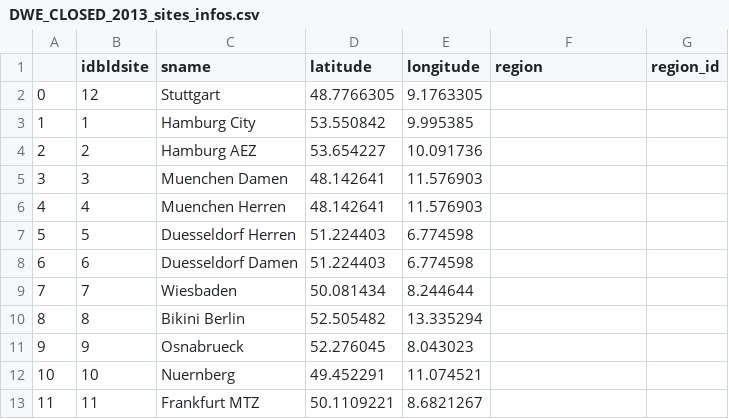
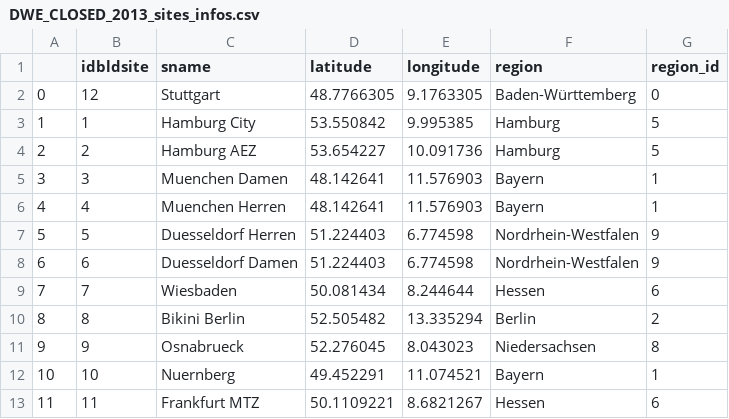
Before and after one commit to clementlefevre/dilax, a CSV file: prediction/app/business_logic/data/store/DWE_CLOSED_2013_sites_infos.csv, drawn as a sheet.

```diff
--- a/prediction/app/business_logic/data/store/DWE_CLOSED_2013_sites_infos.csv
+++ b/prediction/app/business_logic/data/store/DWE_CLOSED_2013_sites_infos.csv
@@ -1,13 +1,13 @@
 ;idbldsite;sname;latitude;longitude;region;region_id
-0;12;Stuttgart;48.7766305;9.1763305;;
-1;1;Hamburg City;53.550842;9.995385;;
-2;2;Hamburg AEZ;53.654227;10.091736;;
-3;3;Muenchen Damen;48.142641;11.576903;;
-4;4;Muenchen Herren;48.142641;11.576903;;
-5;5;Duesseldorf Herren;51.224403;6.774598;;
-6;6;Duesseldorf Damen;51.224403;6.774598;;
-7;7;Wiesbaden;50.081434;8.244644;;
-8;8;Bikini Berlin;52.505482;13.335294;;
-9;9;Osnabrueck;52.276045;8.043023;;
-10;10;Nuernberg;49.452291;11.074521;;
-11;11;Frankfurt MTZ;50.1109221;8.6821267;;
+0;12;Stuttgart;48.7766305;9.1763305;Baden-Württemberg;0
+1;1;Hamburg City;53.550842;9.995385;Hamburg;5
+2;2;Hamburg AEZ;53.654227;10.091736;Hamburg;5
+3;3;Muenchen Damen;48.142641;11.576903;Bayern;1
+4;4;Muenchen Herren;48.142641;11.576903;Bayern;1
+5;5;Duesseldorf Herren;51.224403;6.774598;Nordrhein-Westfalen;9
+6;6;Duesseldorf Damen;51.224403;6.774598;Nordrhein-Westfalen;9
+7;7;Wiesbaden;50.081434;8.244644;Hessen;6
+8;8;Bikini Berlin;52.505482;13.335294;Berlin;2
+9;9;Osnabrueck;52.276045;8.043023;Niedersachsen;8
+10;10;Nuernberg;49.452291;11.074521;Bayern;1
+11;11;Frankfurt MTZ;50.1109221;8.6821267;Hessen;6
```
Also changed, not shown: 9 other files.
